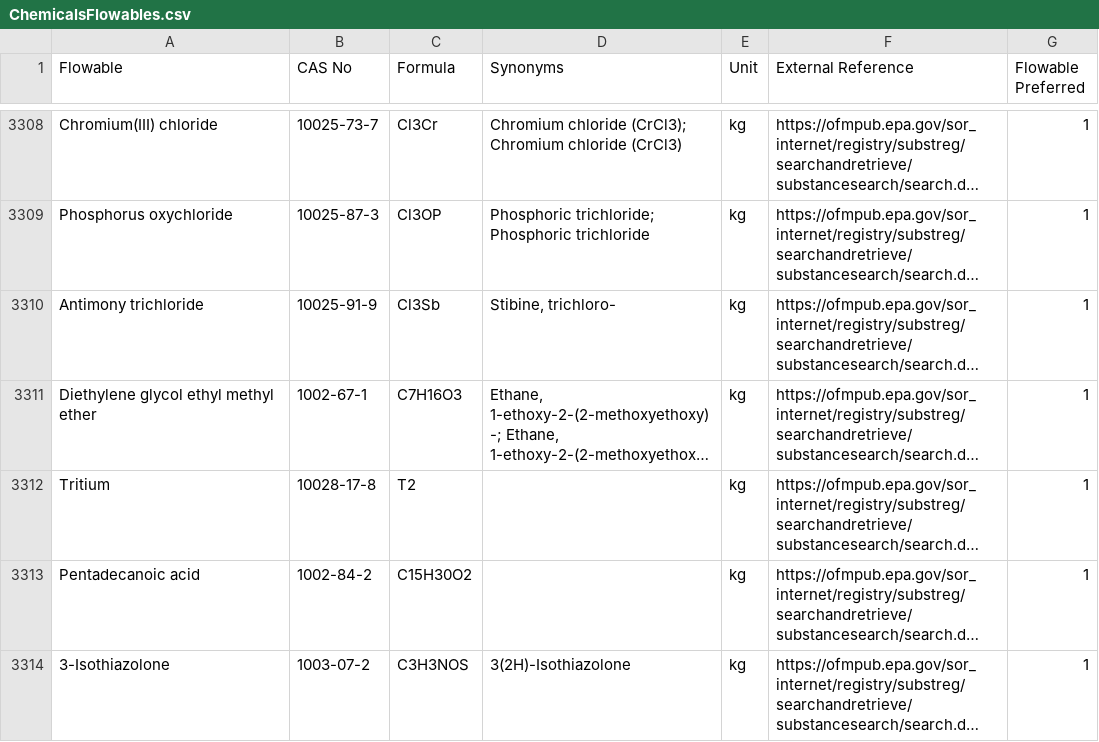
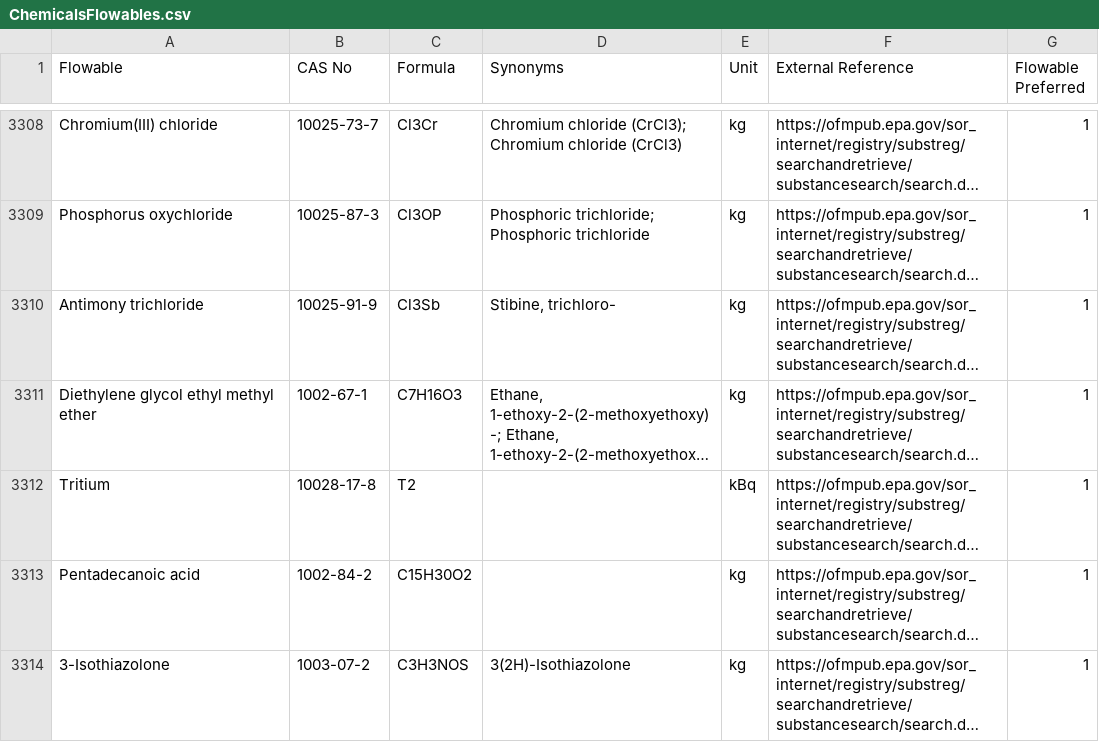
Before and after one commit to USEPA/fedelemflowlist, a CSV file: fedelemflowlist/input/ChemicalsFlowables.csv, drawn as a sheet; only a part is shown, gaps mark what is left out; long unchanged cells end in …; the diff names each change by its address in the sheet, - before the commit and + after, or states it on an @@ line.

Commit message:
Fix to tritium units

```diff
--- a/fedelemflowlist/input/ChemicalsFlowables.csv
+++ b/fedelemflowlist/input/ChemicalsFlowables.csv
-E3312 (Unit): kg
+E3312 (Unit): kBq
```
